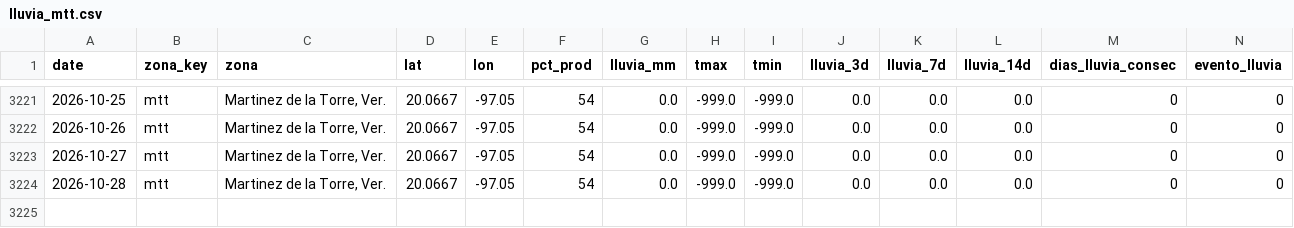
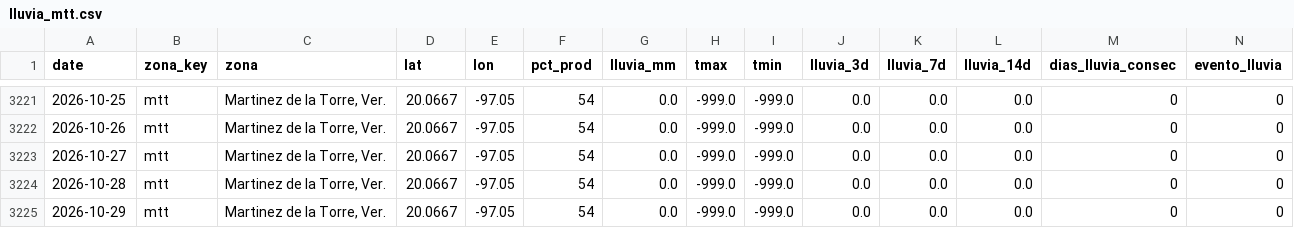
Before and after one commit to savic14/lime_intel, a CSV file: data/processed/lluvia_mtt.csv, drawn as a sheet; only a part is shown, gaps mark what is left out.

```diff
--- a/data/processed/lluvia_mtt.csv
+++ b/data/processed/lluvia_mtt.csv
@@ -3224 +3224,2 @@ date,zona_key,zona,lat,lon,pct_prod,lluvia_mm,tmax,tmin,lluvia_3d,lluvia_7d,lluv
 2026-10-28,mtt,"Martinez de la Torre, Ver.",20.0667,-97.05,54,0.0,-999.0,-999.0,0.0,0.0,0.0,0,0
+2026-10-29,mtt,"Martinez de la Torre, Ver.",20.0667,-97.05,54,0.0,-999.0,-999.0,0.0,0.0,0.0,0,0
```
Also changed, not shown: data/processed/lluvia_slp.csv, data/processed/lluvia_tabasco.csv, 7 other files.
